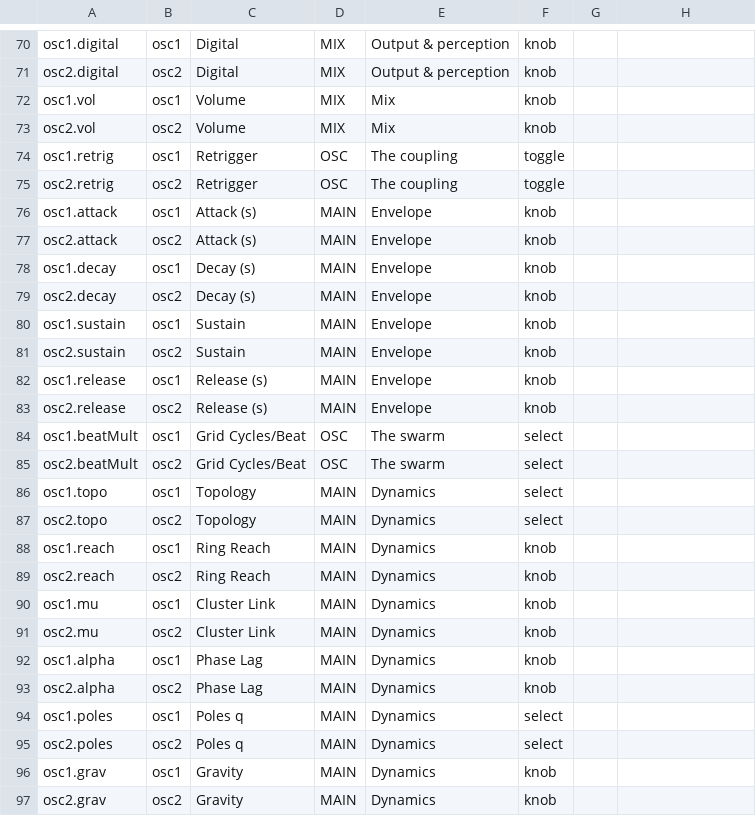
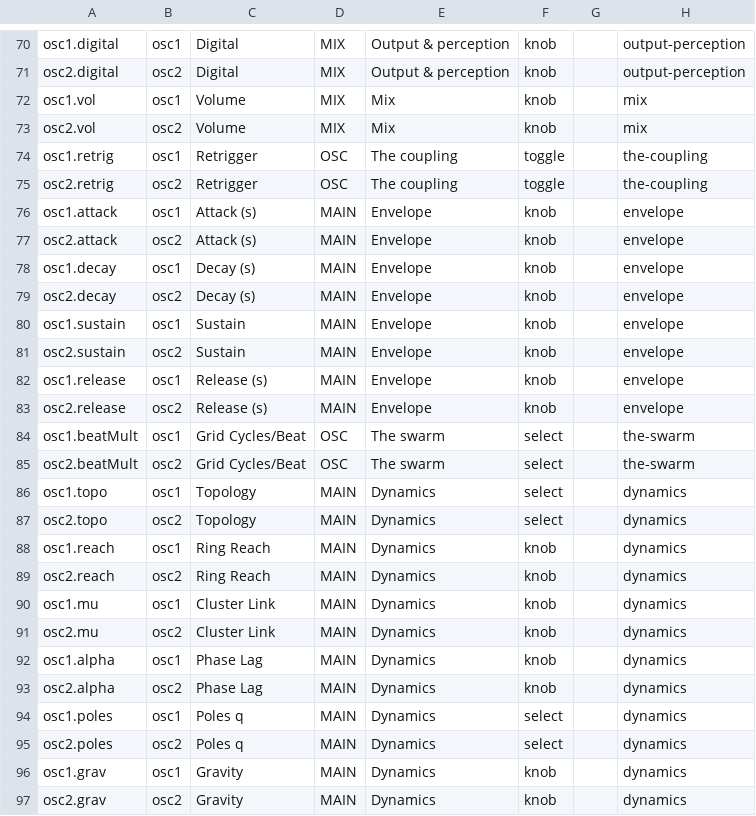
Before and after one commit to Lifted-Truck/HYPERSAW, a TSV file: src/param_presentation.tsv, drawn as a sheet; only a part is shown, gaps mark what is left out; the diff covers the shown part only; the diff names each change by its address in the sheet, - before the commit and + after, or states it on an @@ line.

```diff
--- a/src/param_presentation.tsv
+++ b/src/param_presentation.tsv
-H70:H71: (empty)
+H70:H71: output-perception
-H72:H73: (empty)
+H72:H73: mix
-H74:H75: (empty)
+H74:H75: the-coupling
-H76:H83: (empty)
+H76:H83: envelope
-H84:H85: (empty)
+H84:H85: the-swarm
-H86:H97: (empty)
+H86:H97: dynamics
```
Also changed, not shown: 153 edited cells elsewhere in this file, 2 other files.
